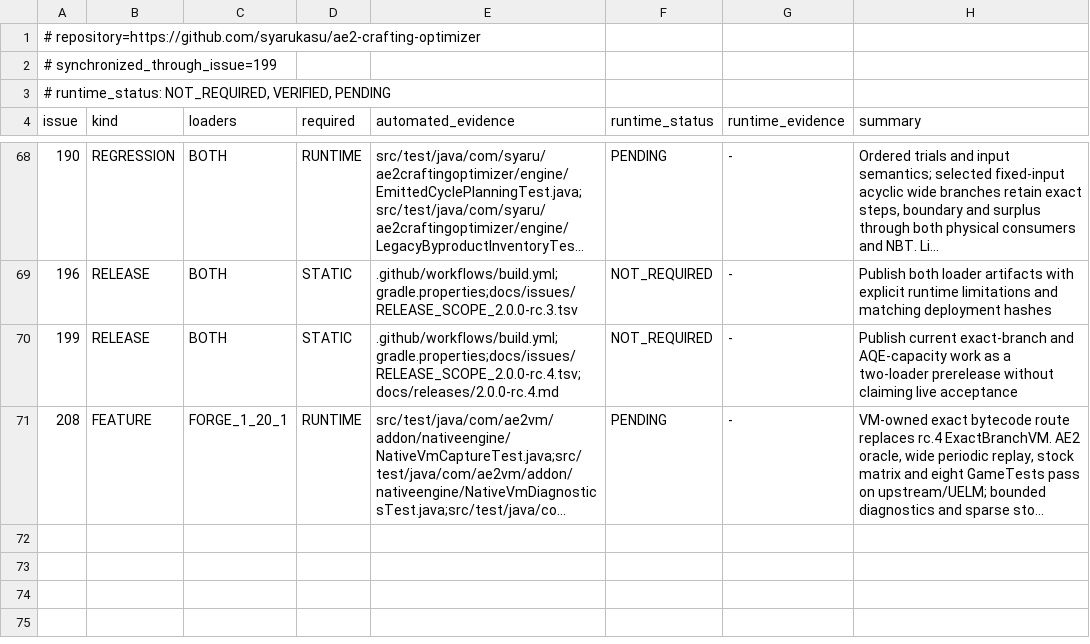
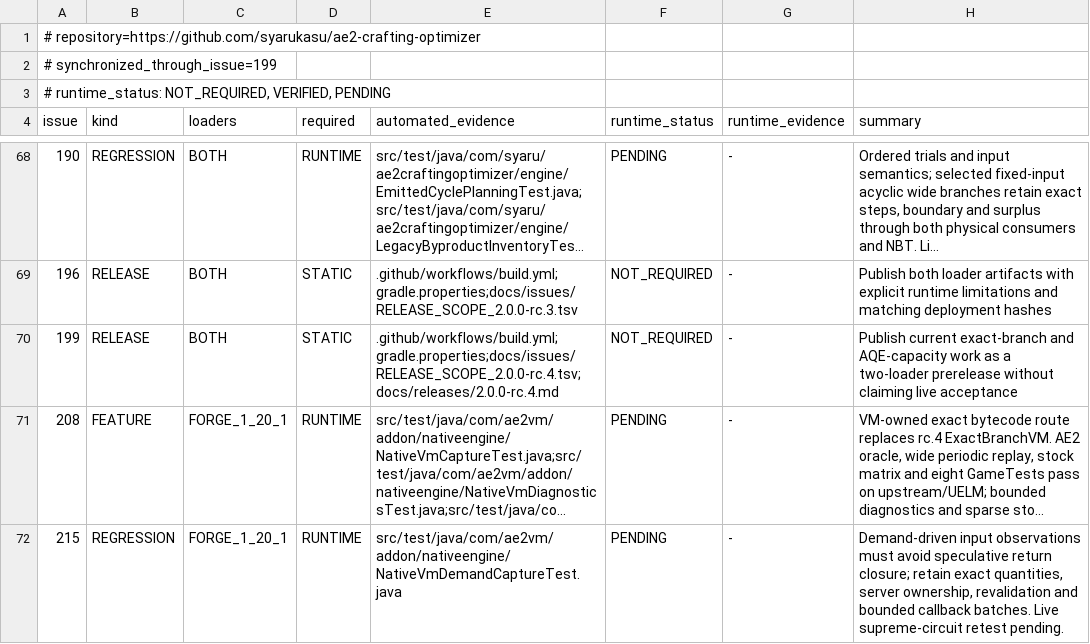
Before and after one commit to syarukasu/ae2-crafting-optimizer, a TSV file: docs/issues/REGRESSION_MATRIX.tsv, drawn as a sheet; only a part is shown, gaps mark what is left out; long unchanged cells end in …; the diff names each change by its address in the sheet, - before the commit and + after, or states it on an @@ line.

Commit message:
fix: avoid speculative VM input expansion in industrial orders (#215)
Pin VM native 0.3.1 with demand-driven bounded candidate capture and latched cancellation. Add exact bounded recent-order diagnostics and regression tests. Prepare rc.6-rc4-vm.6; live circuit acceptance remains pending.

```diff
--- a/docs/issues/REGRESSION_MATRIX.tsv
+++ b/docs/issues/REGRESSION_MATRIX.tsv
+row 72: 215 | REGRESSION | FORGE_1_20_1 | RUNTIME | src/test/java/com/ae2vm/addon/nativeengine/NativeVmDemandCaptureTest.java | PENDING | - | Demand-driven input observations must avoid speculative return closure; retain exact quantities, server ownership, revalidation and bounded callback batches. Live supreme-circuit retest pending.
```
Also changed, not shown: 12 other files.
